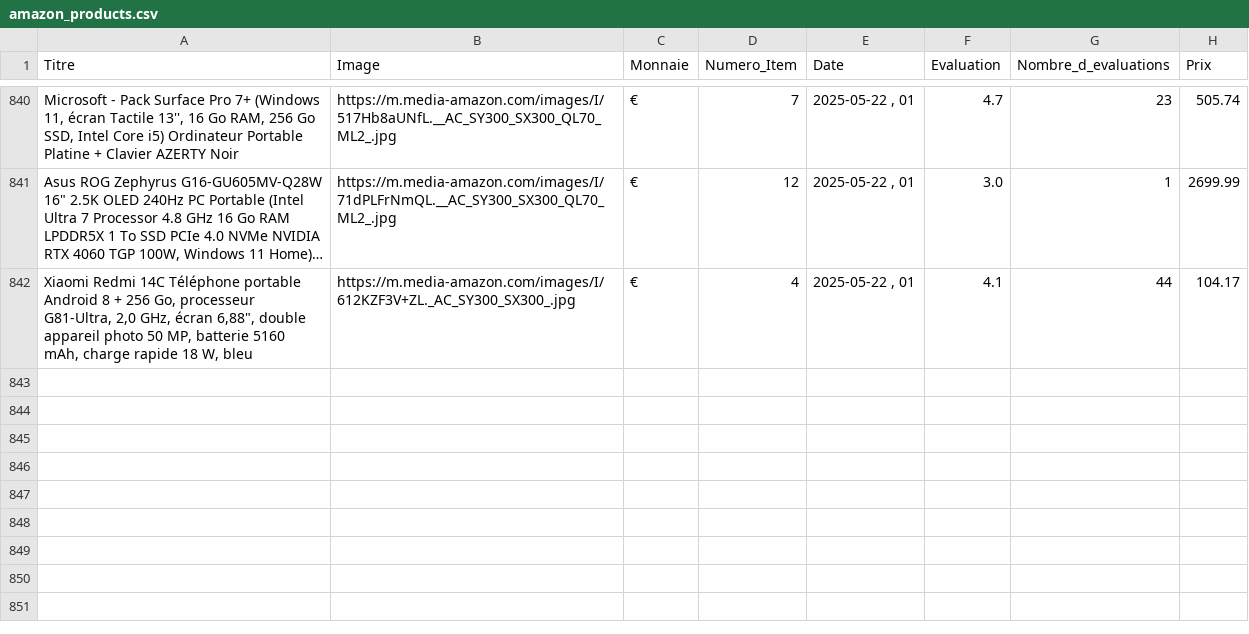
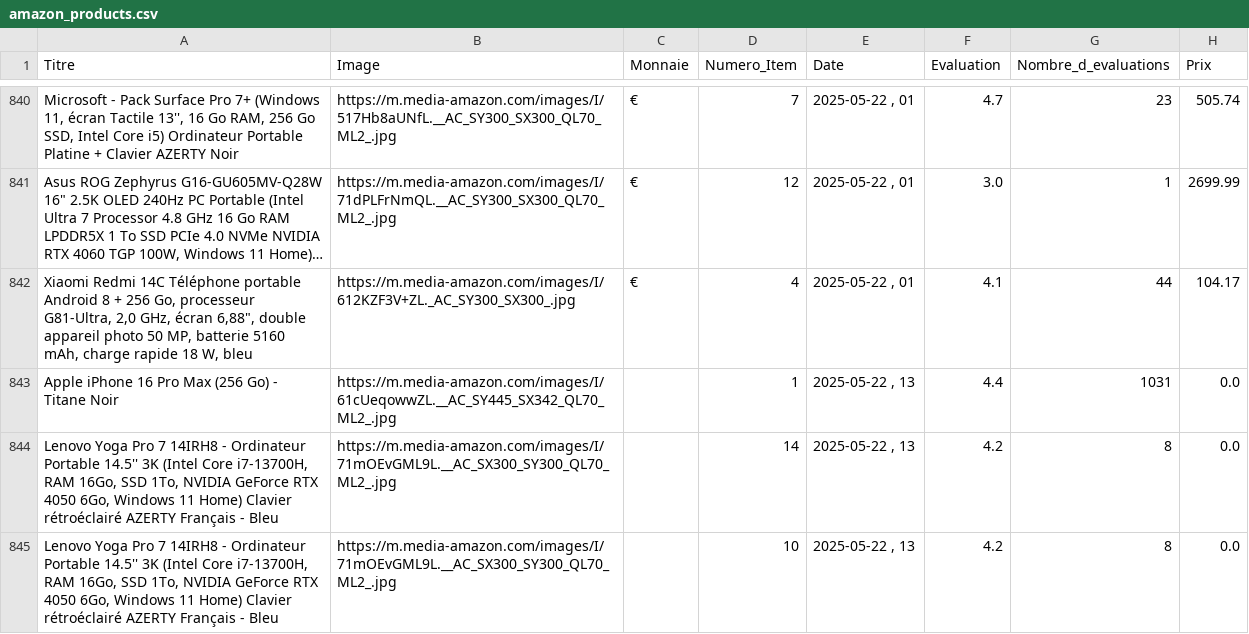
Before and after one commit to User510991/WebscrapAmazon_project, a CSV file: amazon_products.csv, drawn as a sheet; only a part is shown, gaps mark what is left out; long unchanged cells end in …; the diff names each change by its address in the sheet, - before the commit and + after, or states it on an @@ line.

```diff
--- a/amazon_products.csv
+++ b/amazon_products.csv
+row 843: Apple iPhone 16 Pro Max (256 Go) - Titane Noir | https://m.media-amazon.com/images/I/61cUeqowwZL.__AC_SY445_SX342_QL70_ML2_.jpg |  | 1 | 2025-05-22 , 13 | 4.4 | 1031 | 0.0
+row 844: Lenovo Yoga Pro 7 14IRH8 - Ordinateur Portable 14.5'' 3K (Intel Core i7-13700H, RAM 16Go, SSD 1To, NVIDIA GeForce RTX 4050 6Go, Windows 11 Home) Clavier rétroéclairé AZERTY Français - Bleu | https://m.media-amazon.com/images/I/71mOEvGML9L.__AC_SX300_SY300_QL70_ML2_.jpg |  | 14 | 2025-05-22 , 13 | 4.2 | 8 | 0.0
+row 845: Lenovo Yoga Pro 7 14IRH8 - Ordinateur Portable 14.5'' 3K (Intel Core i7-13700H, RAM 16Go, SSD 1To, NVIDIA GeForce RTX 4050 6Go, Windows 11 Home) Clavier rétroéclairé AZERTY Français - Bleu | https://m.media-amazon.com/images/I/71mOEvGML9L.__AC_SX300_SY300_QL70_ML2_.jpg |  | 10 | 2025-05-22 , 13 | 4.2 | 8 | 0.0
```
